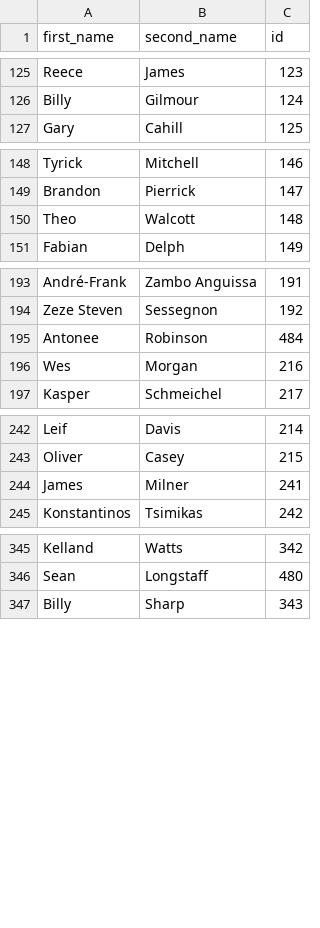
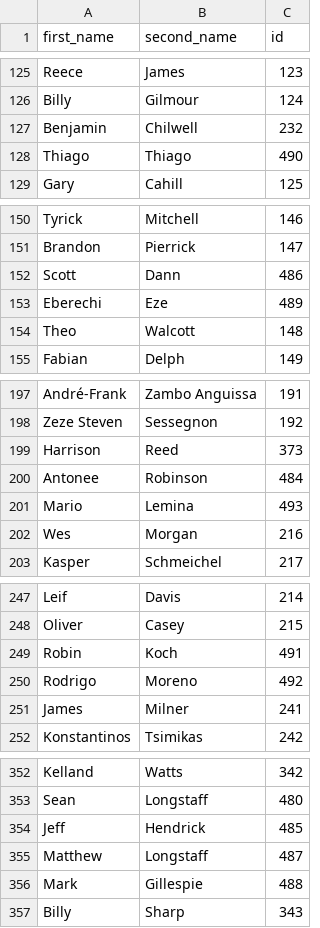
Before and after one commit to ssh24/Fantasy-Premier-League, a CSV file: data/2019-20/player_idlist.csv, drawn as a sheet; only a part is shown, gaps mark what is left out; the diff covers the shown part only.

```diff
--- a/data/2019-20/player_idlist.csv
+++ b/data/2019-20/player_idlist.csv
@@ -126,2 +126,4 @@ Reece,James,123
 Billy,Gilmour,124
+Benjamin,Chilwell,232
+Thiago,Thiago,490
 Gary,Cahill,125
@@ -149,2 +151,4 @@ Tyrick,Mitchell,146
 Brandon,Pierrick,147
+Scott,Dann,486
+Eberechi,Eze,489
 Theo,Walcott,148
@@ -194,3 +198,5 @@ André-Frank,Zambo Anguissa,191
 Zeze Steven,Sessegnon,192
+Harrison,Reed,373
 Antonee,Robinson,484
+Mario,Lemina,493
 Wes,Morgan,216
@@ -243,2 +248,4 @@ Leif,Davis,214
 Oliver,Casey,215
+Robin,Koch,491
+Rodrigo,Moreno,492
 James,Milner,241
@@ -346,2 +353,5 @@ Kelland,Watts,342
 Sean,Longstaff,480
+Jeff,Hendrick,485
+Matthew,Longstaff,487
+Mark,Gillespie,488
 Billy,Sharp,343
```
Also changed, not shown: 1 moved row elsewhere in this file, data/2019-20/cleaned_players.csv, data/2019-20/players_raw.csv.
